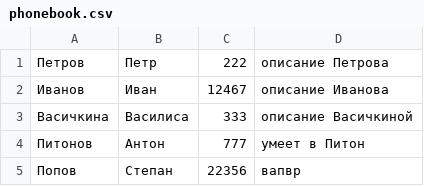
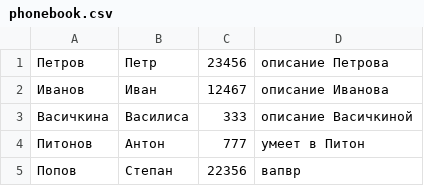
Before and after one commit to VasilyQ/Python_full, a CSV file: python_seminar_8/Homework/phonebook.csv, drawn as a sheet.

```diff
--- a/python_seminar_8/Homework/phonebook.csv
+++ b/python_seminar_8/Homework/phonebook.csv
@@ -1,2 +1,2 @@
-Петров,Петр,222,описание Петрова
+Петров,Петр,23456,описание Петрова
 Иванов,Иван,12467,описание Иванова
```
Also changed, not shown: 1 other file.
